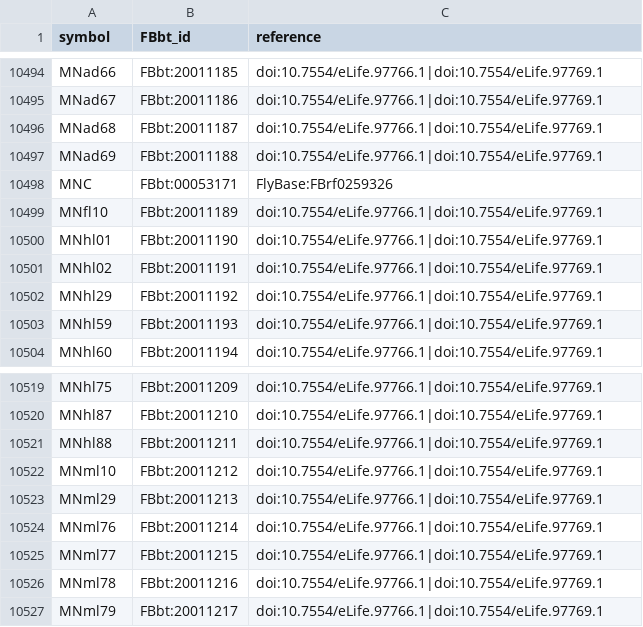
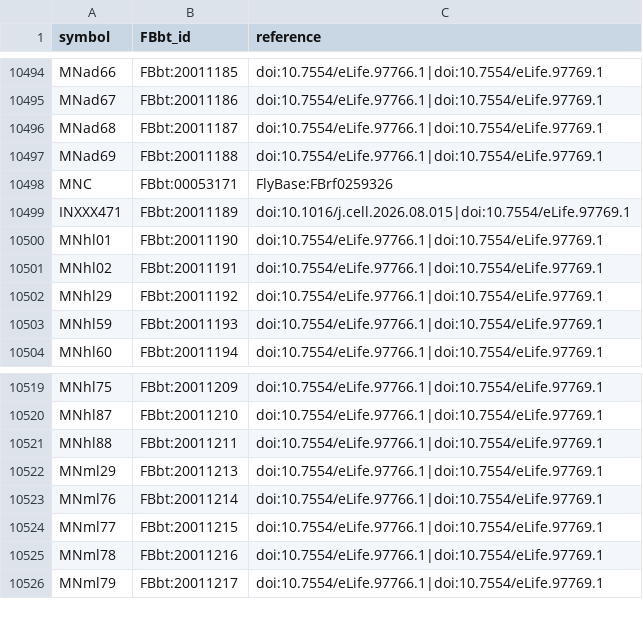
Before and after one commit to FlyBase/drosophila-anatomy-developmental-ontology, a TSV file: src/ontology/neuron_symbols.tsv, drawn as a sheet; only a part is shown, gaps mark what is left out.

```diff
--- a/src/ontology/neuron_symbols.tsv
+++ b/src/ontology/neuron_symbols.tsv
@@ -10498,3 +10498,3 @@ MNad69	FBbt:20011188	doi:10.7554/eLife.97766.1|doi:10.7554/eLife.97769.1
 MNC	FBbt:00053171	FlyBase:FBrf0259326
-MNfl10	FBbt:20011189	doi:10.7554/eLife.97766.1|doi:10.7554/eLife.97769.1
+INXXX471	FBbt:20011189	doi:10.1016/j.cell.2026.08.015|doi:10.7554/eLife.97769.1
 MNhl01	FBbt:20011190	doi:10.7554/eLife.97766.1|doi:10.7554/eLife.97769.1
@@ -10521,3 +10521,2 @@ MNhl87	FBbt:20011210	doi:10.7554/eLife.97766.1|doi:10.7554/eLife.97769.1
 MNhl88	FBbt:20011211	doi:10.7554/eLife.97766.1|doi:10.7554/eLife.97769.1
-MNml10	FBbt:20011212	doi:10.7554/eLife.97766.1|doi:10.7554/eLife.97769.1
 MNml29	FBbt:20011213	doi:10.7554/eLife.97766.1|doi:10.7554/eLife.97769.1
```
Also changed, not shown: src/patterns/robot_template_projects/EM_neurons/registry/EM_neuron_registry.tsv, src/patterns/robot_template_projects/EM_neurons/sources/manc/new_cell_FBbt_ids.tsv, 3 other files.
